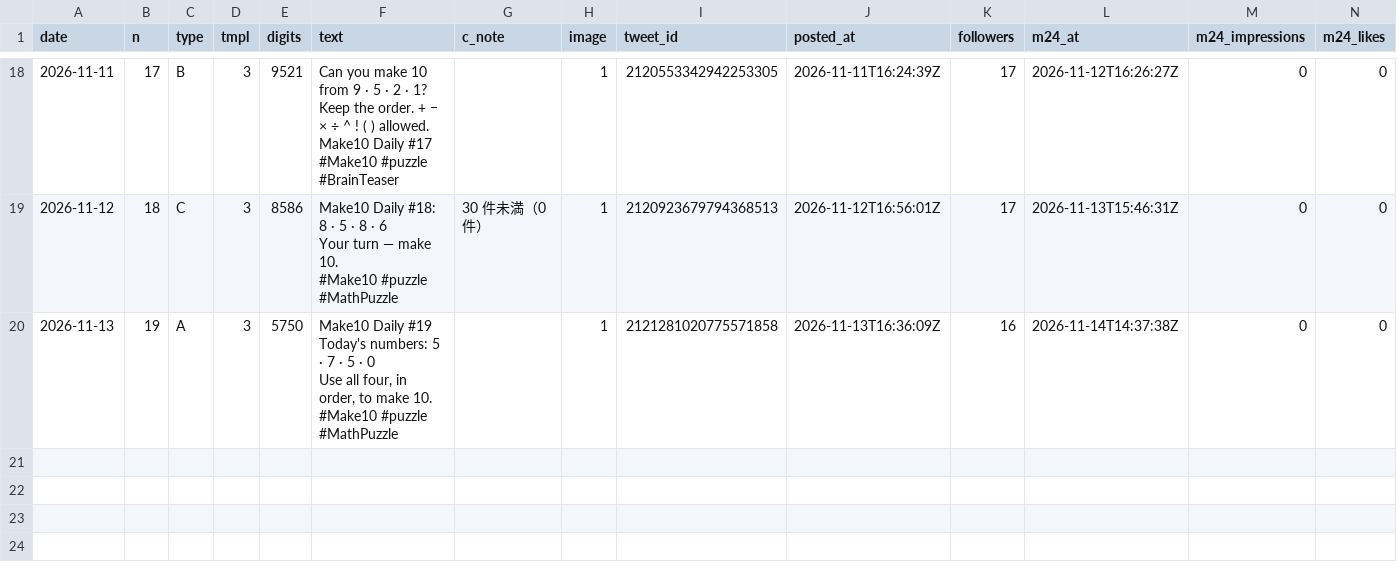
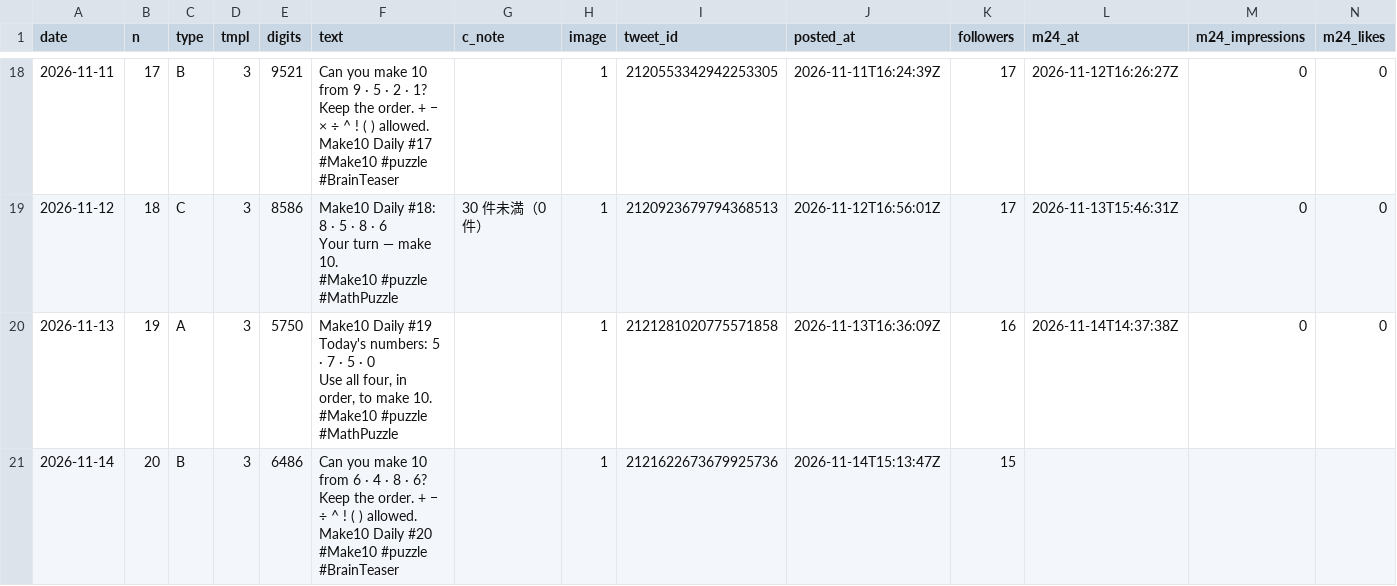
Before and after one commit to ihudodo-k/make10, a CSV file: promo/data/posts.csv, drawn as a sheet; only a part is shown, gaps mark what is left out; rows hold the shown columns only; ↵ is a line break in a cell; the diff names each change by its address in the sheet, - before the commit and + after, or states it on an @@ line.

```diff
--- a/promo/data/posts.csv
+++ b/promo/data/posts.csv
+row 21: 2026-11-14 | 20 | B | 3 | 6486 | Can you make 10 from 6 · 4 · 8 · 6? ↵ Keep the order. + − ÷ ^ ! ( ) allowed. ↵ Make10 Daily #20 ↵ #Make10 #puzzle #BrainTeaser |  | 1 | 2121622673679925736 | 2026-11-14T15:13:47Z | 15
```
